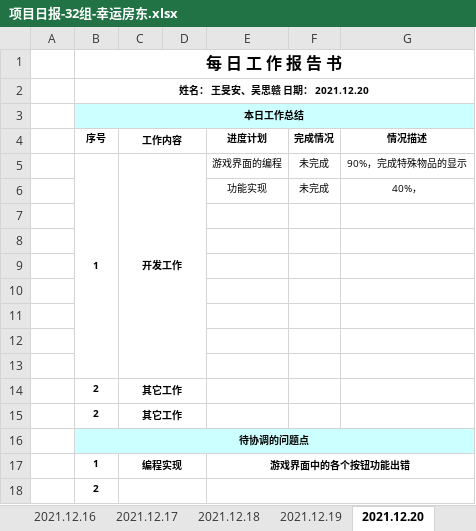
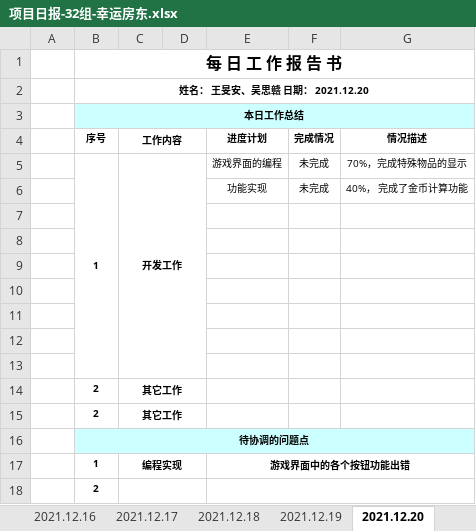
Before and after one commit to WangMinan/LuckyHost, an Excel workbook: 工作文档/06 小组日报/项目日报-32组-幸运房东.xlsx, sheet 2021.12.20, drawn as a sheet; values as stored, in another font and other column widths than the file's, no borders; charts and pictures not drawn; the diff names each change by its address in the sheet, - before the commit and + after, or states it on an @@ line.

```diff
--- a/工作文档/06 小组日报/项目日报-32组-幸运房东.xlsx (sheet 2021.12.20)
+++ b/工作文档/06 小组日报/项目日报-32组-幸运房东.xlsx (sheet 2021.12.20)
-G5 (情况描述): 90%，完成特殊物品的显示
+G5 (情况描述): 70%，完成特殊物品的显示
-G6 (情况描述): 40%，
+G6 (情况描述): 40%， 完成了金币计算功能
```
Also changed, not shown: sheet 2021.12.19, other sheet tabs, charts or pictures, 1 other file.
